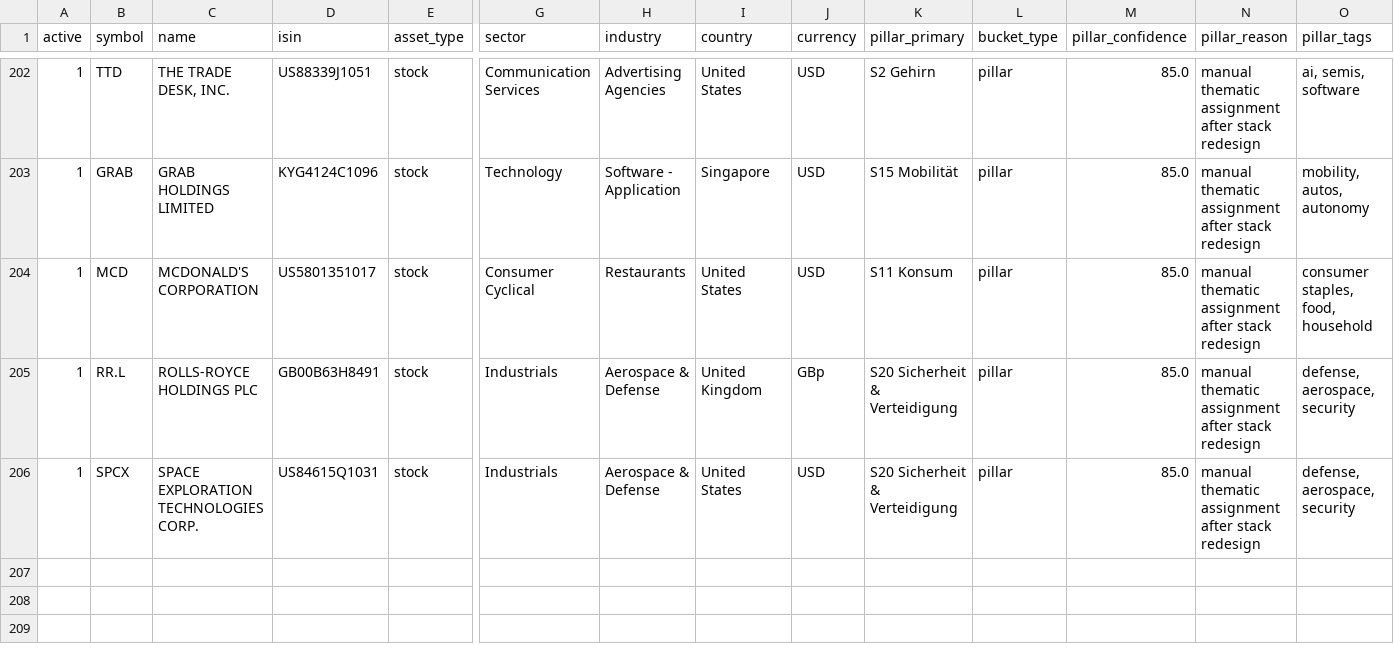
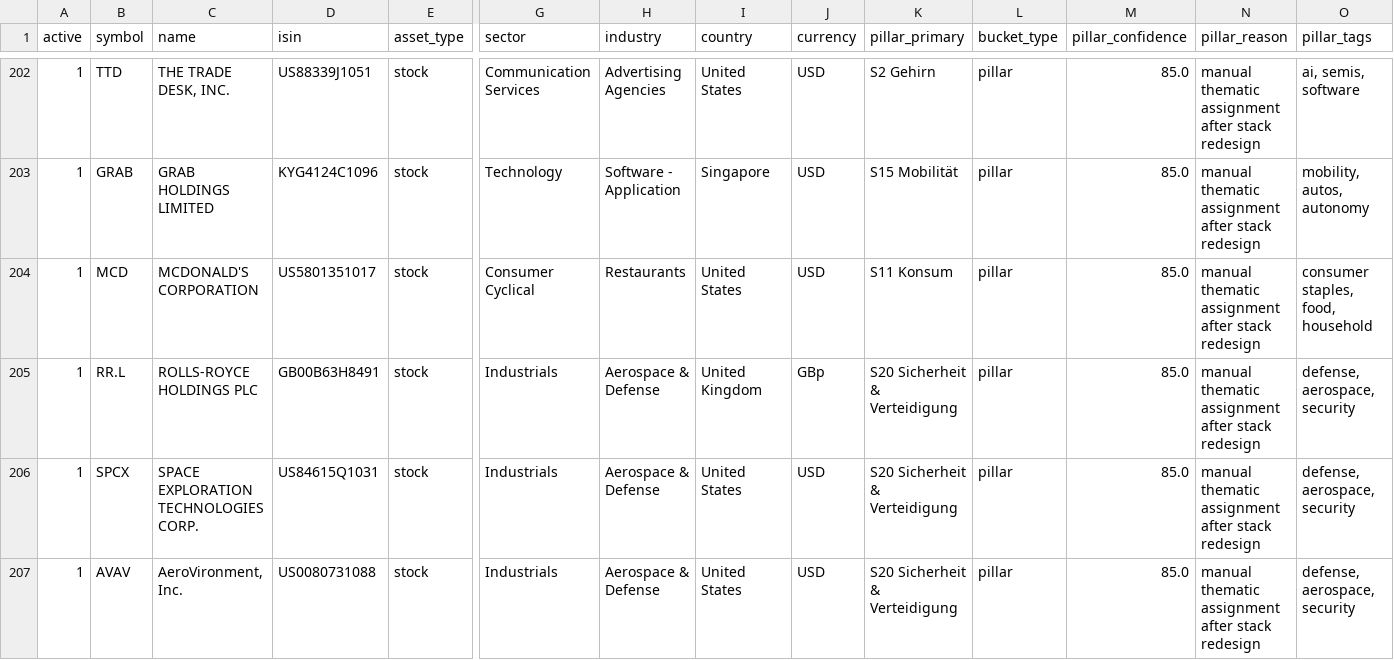
Before and after one commit to grisuweimar-crypto/trading-zentrale, a CSV file: data/inputs/universe_master.csv, drawn as a sheet; only a part is shown, gaps mark what is left out; rows hold the shown columns only; the diff names each change by its address in the sheet, - before the commit and + after, or states it on an @@ line.

Commit message:
Add AeroVironment (AVAV) to scanner universe

```diff
--- a/data/inputs/universe_master.csv
+++ b/data/inputs/universe_master.csv
+row 207: 1 | AVAV | AeroVironment, Inc. | US0080731088 | stock | Industrials | Aerospace & Defense | United States | USD | S20 Sicherheit & Verteidigung | pillar | 85.0 | manual thematic assignment after stack redesign | defense, aerospace, security
```
